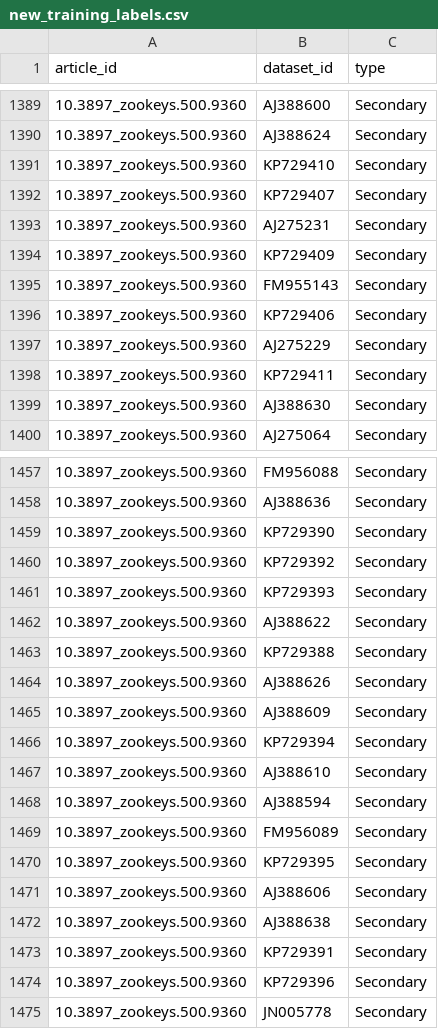
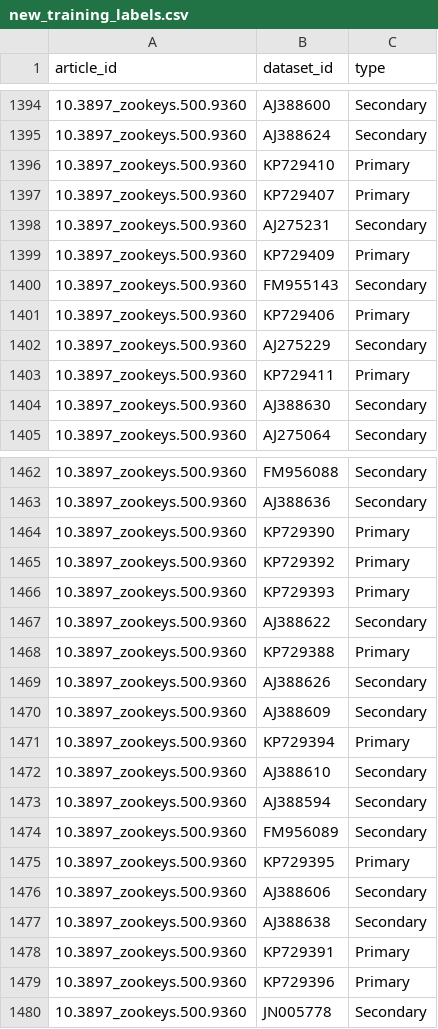
Before and after one commit to rdmpage/make-data-count-training-data, a CSV file: new_training_labels.csv, drawn as a sheet; only a part is shown, gaps mark what is left out; the diff covers the shown part only.

Commit message:
Changed some classifications of citation type

```diff
--- a/new_training_labels.csv
+++ b/new_training_labels.csv
@@ -1390,10 +1395,10 @@ article_id,dataset_id,type
 10.3897_zookeys.500.9360,AJ388624,Secondary
-10.3897_zookeys.500.9360,KP729410,Secondary
-10.3897_zookeys.500.9360,KP729407,Secondary
+10.3897_zookeys.500.9360,KP729410,Primary
+10.3897_zookeys.500.9360,KP729407,Primary
 10.3897_zookeys.500.9360,AJ275231,Secondary
-10.3897_zookeys.500.9360,KP729409,Secondary
+10.3897_zookeys.500.9360,KP729409,Primary
 10.3897_zookeys.500.9360,FM955143,Secondary
-10.3897_zookeys.500.9360,KP729406,Secondary
+10.3897_zookeys.500.9360,KP729406,Primary
 10.3897_zookeys.500.9360,AJ275229,Secondary
-10.3897_zookeys.500.9360,KP729411,Secondary
+10.3897_zookeys.500.9360,KP729411,Primary
 10.3897_zookeys.500.9360,AJ388630,Secondary
@@ -1458,10 +1463,10 @@ article_id,dataset_id,type
 10.3897_zookeys.500.9360,AJ388636,Secondary
-10.3897_zookeys.500.9360,KP729390,Secondary
-10.3897_zookeys.500.9360,KP729392,Secondary
-10.3897_zookeys.500.9360,KP729393,Secondary
+10.3897_zookeys.500.9360,KP729390,Primary
+10.3897_zookeys.500.9360,KP729392,Primary
+10.3897_zookeys.500.9360,KP729393,Primary
 10.3897_zookeys.500.9360,AJ388622,Secondary
-10.3897_zookeys.500.9360,KP729388,Secondary
+10.3897_zookeys.500.9360,KP729388,Primary
 10.3897_zookeys.500.9360,AJ388626,Secondary
 10.3897_zookeys.500.9360,AJ388609,Secondary
-10.3897_zookeys.500.9360,KP729394,Secondary
+10.3897_zookeys.500.9360,KP729394,Primary
 10.3897_zookeys.500.9360,AJ388610,Secondary
@@ -1469,7 +1474,7 @@ article_id,dataset_id,type
 10.3897_zookeys.500.9360,FM956089,Secondary
-10.3897_zookeys.500.9360,KP729395,Secondary
+10.3897_zookeys.500.9360,KP729395,Primary
 10.3897_zookeys.500.9360,AJ388606,Secondary
 10.3897_zookeys.500.9360,AJ388638,Secondary
-10.3897_zookeys.500.9360,KP729391,Secondary
-10.3897_zookeys.500.9360,KP729396,Secondary
+10.3897_zookeys.500.9360,KP729391,Primary
+10.3897_zookeys.500.9360,KP729396,Primary
 10.3897_zookeys.500.9360,JN005778,Secondary
```
Also changed, not shown: 7 added rows, 2 removed rows and 46 edited cells elsewhere in this file, 6 other files.
